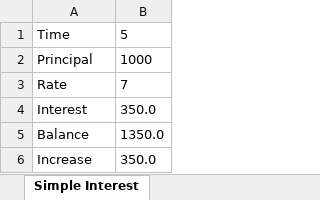
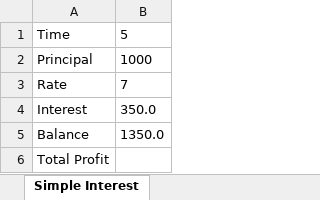
Before and after one commit to NN-7/Bank-Interest-Calculator, an Excel workbook: interest.xlsx, sheet Simple Interest, drawn as a sheet; values as stored, in another font and other column widths than the file's, no borders; removed rows and columns are numbered as before the commit, all else as after; the diff names each change by its address in the sheet, - before the commit and + after, or states it on an @@ line.

```diff
--- a/interest.xlsx (sheet Simple Interest)
+++ b/interest.xlsx (sheet Simple Interest)
-row 6: Increase | 350.0
+row 6: Total Profit
```
Also changed, not shown: other sheet tabs, 1 other file.
